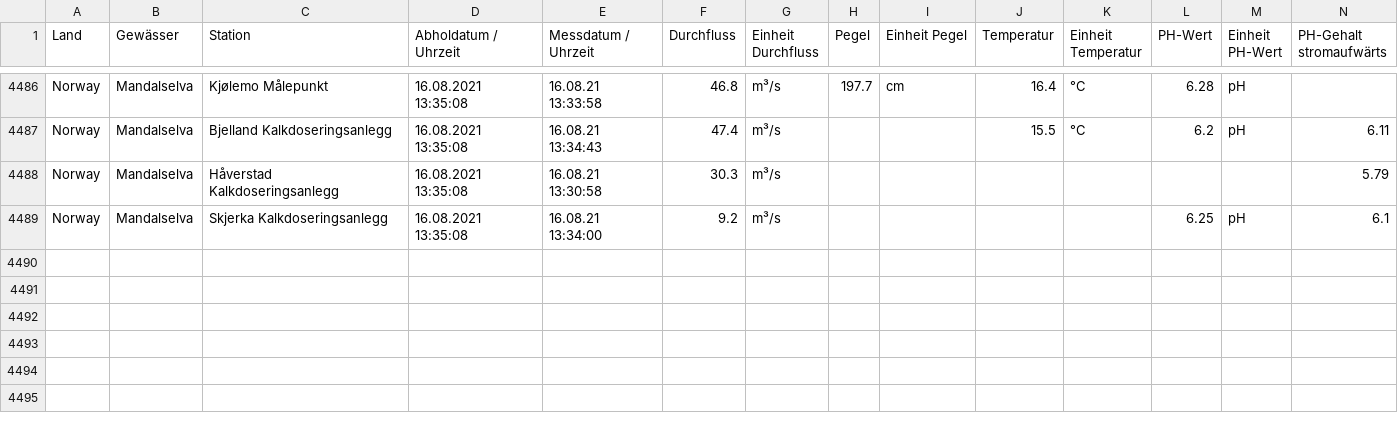
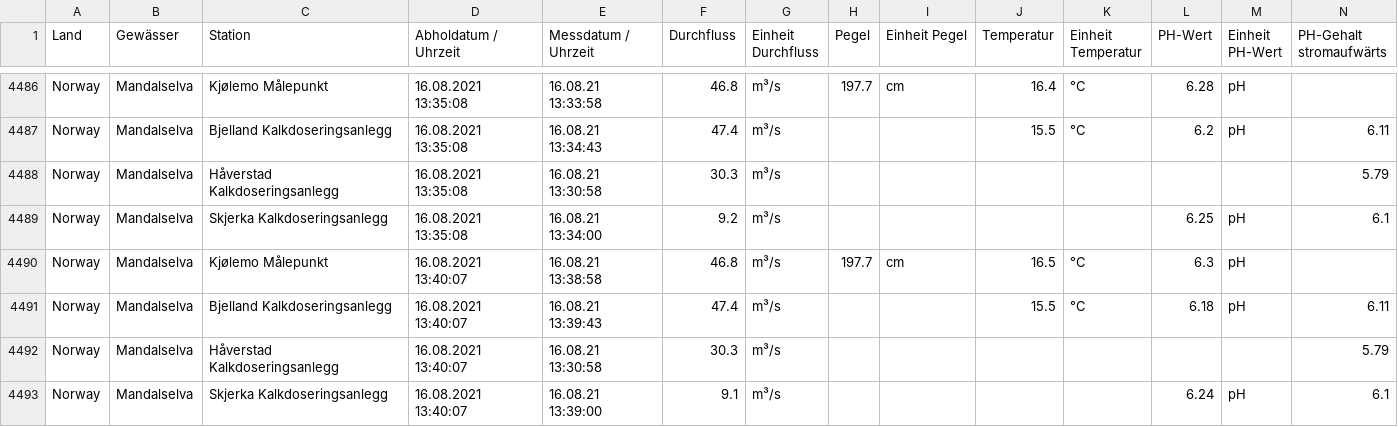
Before and after one commit to achim007/MandalselvaData, a CSV file: MandalMesswerte.csv, drawn as a sheet; only a part is shown, gaps mark what is left out; rows hold the shown columns only; the diff names each change by its address in the sheet, - before the commit and + after, or states it on an @@ line.

Commit message:
update

```diff
--- a/MandalMesswerte.csv
+++ b/MandalMesswerte.csv
+row 4490: Norway | Mandalselva | Kjølemo Målepunkt | 16.08.2021 13:40:07 | 16.08.21 13:38:58 | 46.8 | m³/s | 197.7 | cm | 16.5 | °C | 6.3 | pH
+row 4491: Norway | Mandalselva | Bjelland Kalkdoseringsanlegg | 16.08.2021 13:40:07 | 16.08.21 13:39:43 | 47.4 | m³/s |  |  | 15.5 | °C | 6.18 | pH | 6.11
+row 4492: Norway | Mandalselva | Håverstad Kalkdoseringsanlegg | 16.08.2021 13:40:07 | 16.08.21 13:30:58 | 30.3 | m³/s |  |  |  |  |  |  | 5.79
+row 4493: Norway | Mandalselva | Skjerka Kalkdoseringsanlegg | 16.08.2021 13:40:07 | 16.08.21 13:39:00 | 9.1 | m³/s |  |  |  |  | 6.24 | pH | 6.1
```
